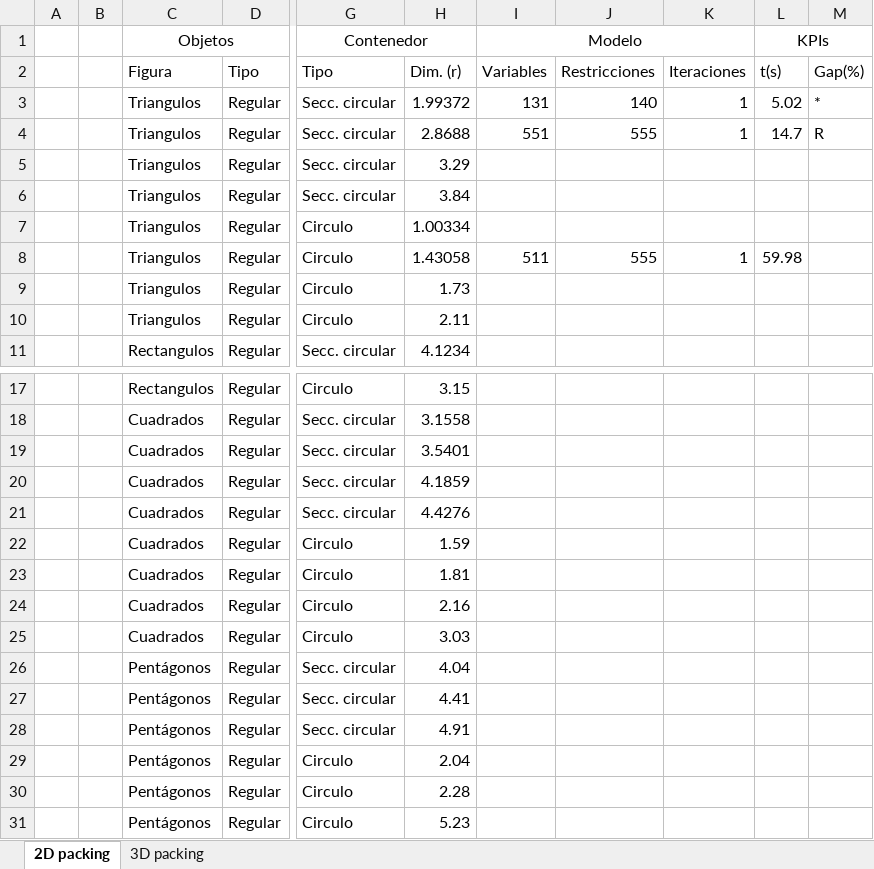
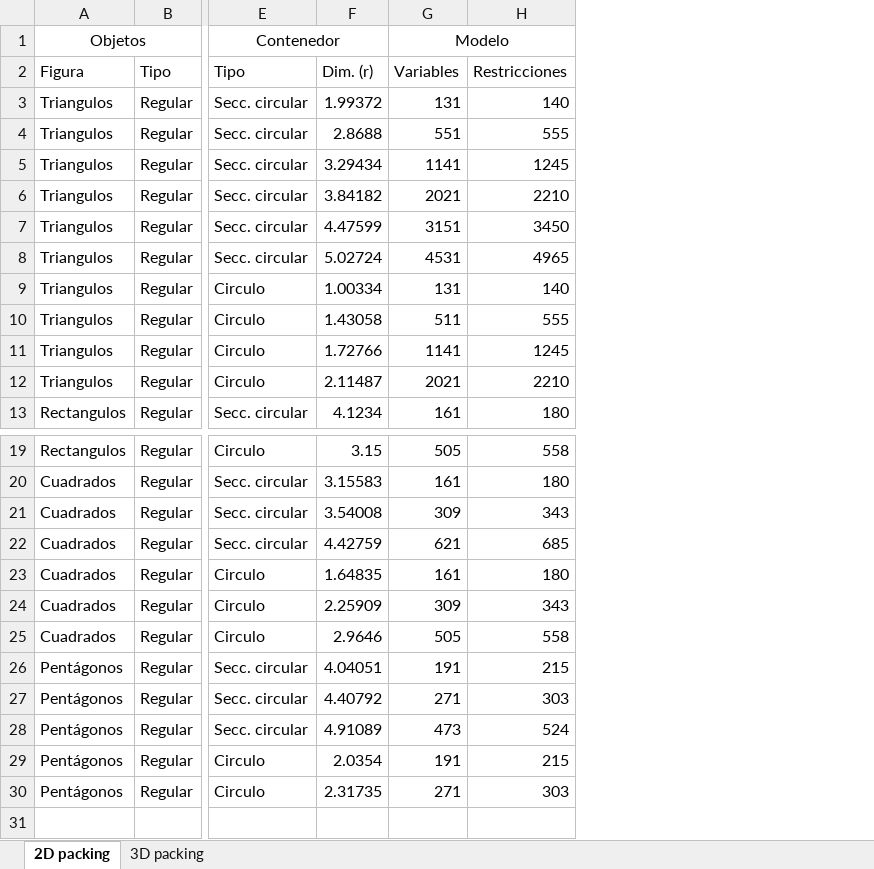
Before and after one commit to binpacking-uanl/AMPL, an Excel workbook: stats/experimentation.xlsx, sheet 2D packing, drawn as a sheet; only a part is shown, gaps mark what is left out; values as stored, in another font and other column widths than the file's, no borders; removed rows and columns are numbered as before the commit, all else as after; rows hold the shown columns only; the diff names each change by its address in the sheet, - before the commit and + after, or states it on an @@ line.

Commit message:
Updating stats

```diff
--- a/stats/experimentation.xlsx (sheet 2D packing)
+++ b/stats/experimentation.xlsx (sheet 2D packing)
-column A, empty
-column B, empty
-column H (Dim. (r)), rows 3-11: 1.99372 | 2.8688 | 3.29 | 3.84 | 1.00334 | 1.43058 | 1.73 | 2.11 | 4.1234; rows 17-19: 3.15 | 3.1558 | 3.5401; rows 21-24: 4.4276 | 1.59 | 1.81 | 2.16; rows 26-30: 4.04 | 4.41 | 4.91 | 2.04 | 2.28
-column I (Variables), row 1: Modelo; rows 3-8: 131 | 551 |  |  |  | 511
-column J (Restricciones), rows 3-8: 140 | 555 |  |  |  | 555
-column K (Iteraciones), rows 3-8: 1 | 1 |  |  |  | 1
-column L (t(s)), row 1: KPIs; rows 3-8: 5.02 | 14.7 |  |  |  | 59.98
-column M (Gap(%)), rows 3-4: * | R
+column F (Dim. (r)), rows 3-6: 1.99372 | 2.8688 | 3.29434 | 3.84182; rows 9-13: 1.00334 | 1.43058 | 1.72766 | 2.11487 | 4.1234; rows 19-30: 3.15 | 3.15583 | 3.54008 | 4.42759 | 1.64835 | 2.25909 | 2.9646 | 4.04051 | 4.40792 | 4.91089 | 2.0354 | 2.31735
+column G (Variables), row 1: Modelo; rows 3-6: 131 | 551 | 1141 | 2021; rows 9-13: 131 | 511 | 1141 | 2021 | 161; rows 19-30: 505 | 161 | 309 | 621 | 161 | 309 | 505 | 191 | 271 | 473 | 191 | 271
+column H (Restricciones), rows 3-6: 140 | 555 | 1245 | 2210; rows 9-13: 140 | 555 | 1245 | 2210 | 180; rows 19-30: 558 | 180 | 343 | 685 | 180 | 343 | 558 | 215 | 303 | 524 | 215 | 303
+row 7: Triangulos | Regular | Secc. circular | 4.47599 | 3151 | 3450
+row 8: Triangulos | Regular | Secc. circular | 5.02724 | 4531 | 4965
-row 20:  |  | Cuadrados | Regular | Secc. circular | 4.1859
-row 25:  |  | Cuadrados | Regular | Circulo | 3.03
-row 31:  |  | Pentágonos | Regular | Circulo | 5.23
```
Also changed, not shown: sheet 3D packing, 2 other files.
